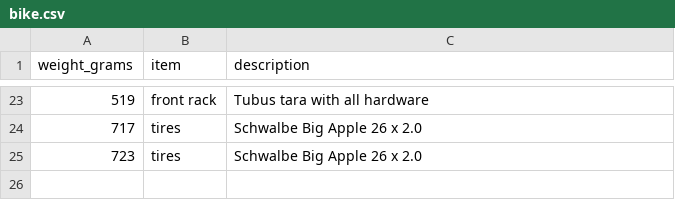
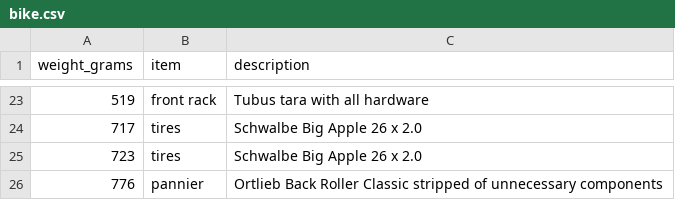
Before and after one commit to clarkfitzg/junkyard, a CSV file: weights/bike.csv, drawn as a sheet; only a part is shown, gaps mark what is left out; the diff names each change by its address in the sheet, - before the commit and + after, or states it on an @@ line.

Commit message:
Ortlieb

```diff
--- a/weights/bike.csv
+++ b/weights/bike.csv
+row 26: 776 | pannier | Ortlieb Back Roller Classic stripped of unnecessary components
```
